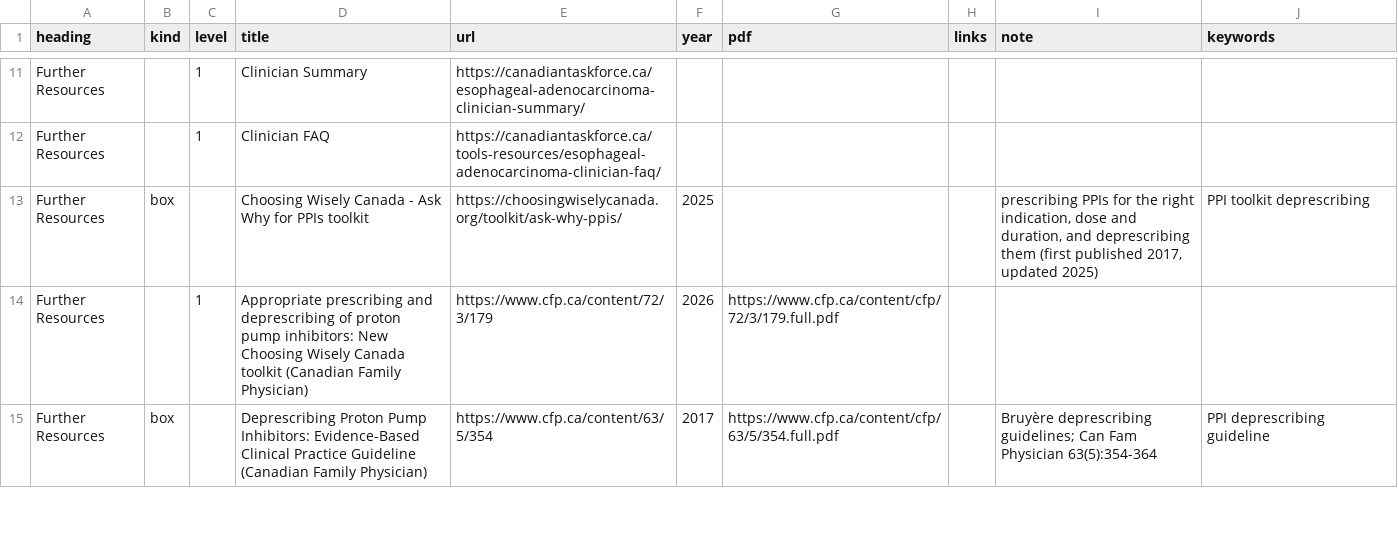
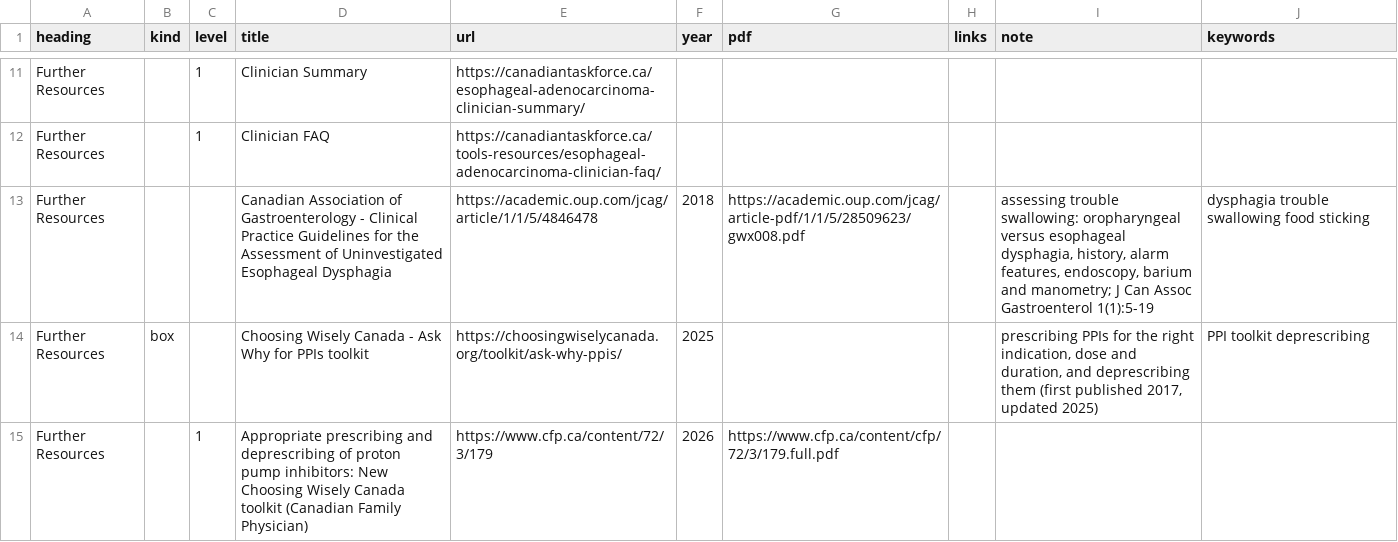
Before and after one commit to joegrafe/np-practice-resource, a CSV file: docs/3 Conditions/Gastrointestinal and Liver/Dyspepsia, GERD and H. pylori.csv, drawn as a sheet; only a part is shown, gaps mark what is left out; the shorter side is filled out with more unchanged rows; the diff covers the shown part only.

```diff
--- a/docs/3 Conditions/Gastrointestinal and Liver/Dyspepsia, GERD and H. pylori.csv
+++ b/docs/3 Conditions/Gastrointestinal and Liver/Dyspepsia, GERD and H. pylori.csv
@@ -12,2 +12,3 @@ Further Resources,,1,Clinician Summary,https://canadiantaskforce.ca/esophageal-a
 Further Resources,,1,Clinician FAQ,https://canadiantaskforce.ca/tools-resources/esophageal-adenocarcinoma-clinician-faq/,,,,,
+Further Resources,,,Canadian Association of Gastroenterology - Clinical Practice Guidelines for the Assessment of Uninvestigated Esophageal Dysphagia,https://academic.oup.com/jcag/article/1/1/5/4846478,2018,https://academic.oup.com/jcag/article-pdf/1/1/5/28509623/gwx008.pdf,,"assessing trouble swallowing: oropharyngeal versus esophageal dysphagia, history, alarm features, endoscopy, barium and manometry; J Can Assoc Gastroenterol 1(1):5-19",dysphagia trouble swallowing food sticking
 Further Resources,box,,Choosing Wisely Canada - Ask Why for PPIs toolkit,https://choosingwiselycanada.org/toolkit/ask-why-ppis/,2025,,,"prescribing PPIs for the right indication, dose and duration, and deprescribing them (first published 2017, updated 2025)",PPI toolkit deprescribing
```
Also changed, not shown: 2 added rows elsewhere in this file, docs/3 Conditions/Neurology/Headache and Migraine.csv, 2 other files.
